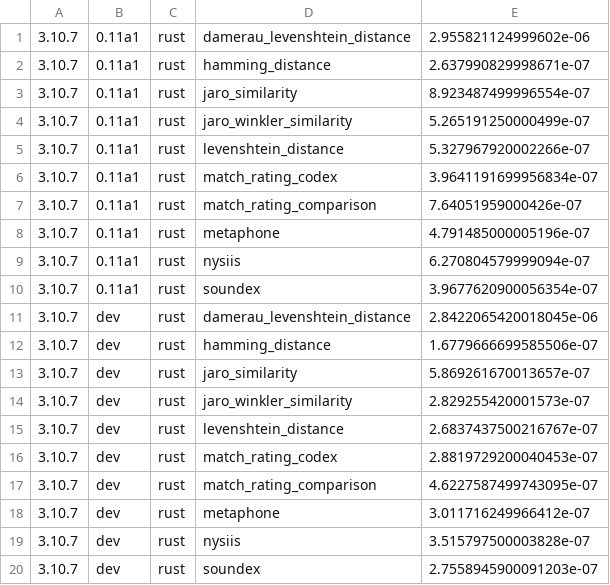
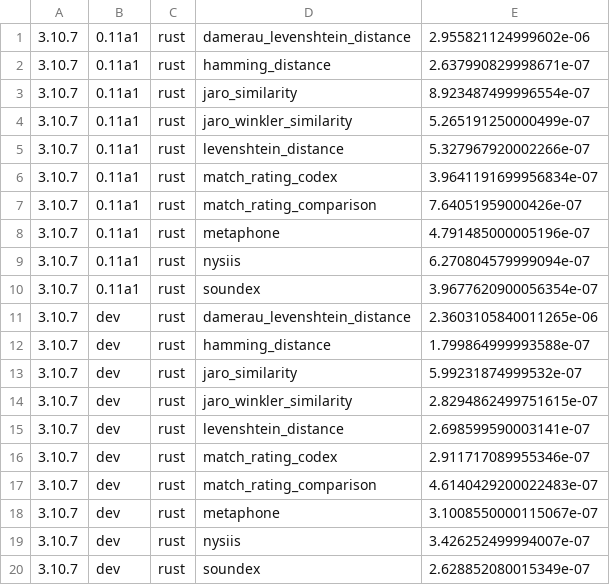
Before and after one commit to jamesturk/jellyfish, a CSV file: benchmarks/timedruns-new.csv, drawn as a sheet.

```diff
--- a/benchmarks/timedruns-new.csv
+++ b/benchmarks/timedruns-new.csv
@@ -10,11 +10,11 @@
 3.10.7,0.11a1,rust,soundex,3.9677620900056354e-07
-3.10.7,dev,rust,damerau_levenshtein_distance,2.8422065420018045e-06
-3.10.7,dev,rust,hamming_distance,1.6779666699585506e-07
-3.10.7,dev,rust,jaro_similarity,5.869261670013657e-07
-3.10.7,dev,rust,jaro_winkler_similarity,2.829255420001573e-07
-3.10.7,dev,rust,levenshtein_distance,2.6837437500216767e-07
-3.10.7,dev,rust,match_rating_codex,2.8819729200040453e-07
-3.10.7,dev,rust,match_rating_comparison,4.6227587499743095e-07
-3.10.7,dev,rust,metaphone,3.011716249966412e-07
-3.10.7,dev,rust,nysiis,3.515797500003828e-07
-3.10.7,dev,rust,soundex,2.7558945900091203e-07
+3.10.7,dev,rust,damerau_levenshtein_distance,2.3603105840011265e-06
+3.10.7,dev,rust,hamming_distance,1.799864999993588e-07
+3.10.7,dev,rust,jaro_similarity,5.99231874999532e-07
+3.10.7,dev,rust,jaro_winkler_similarity,2.8294862499751615e-07
+3.10.7,dev,rust,levenshtein_distance,2.698599590003141e-07
+3.10.7,dev,rust,match_rating_codex,2.911717089955346e-07
+3.10.7,dev,rust,match_rating_comparison,4.6140429200022483e-07
+3.10.7,dev,rust,metaphone,3.1008550000115067e-07
+3.10.7,dev,rust,nysiis,3.426252499994007e-07
+3.10.7,dev,rust,soundex,2.628852080015349e-07
```
Also changed, not shown: 2 other files.
